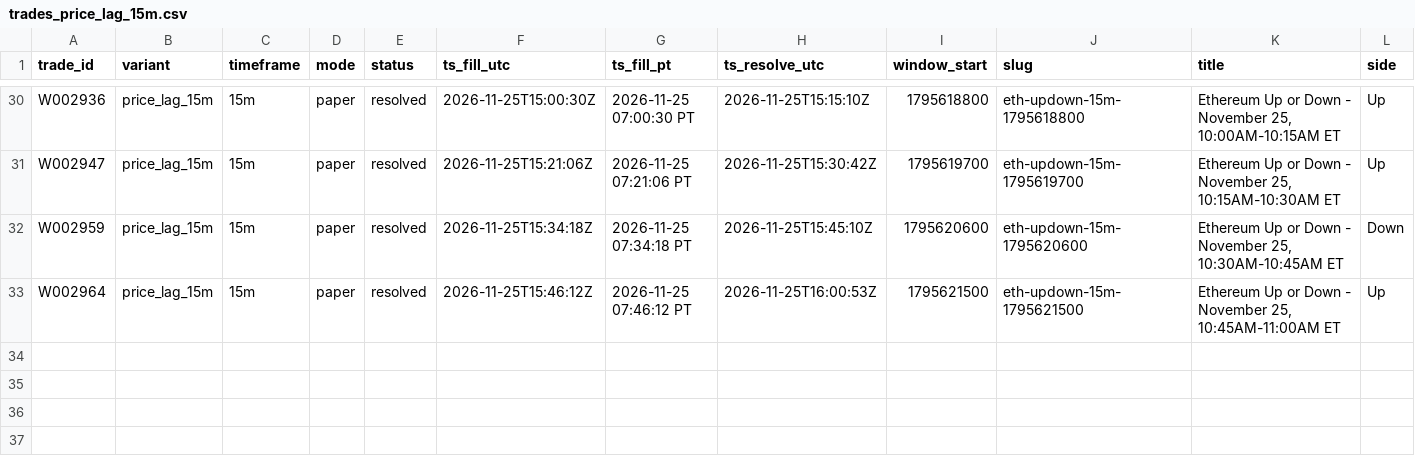
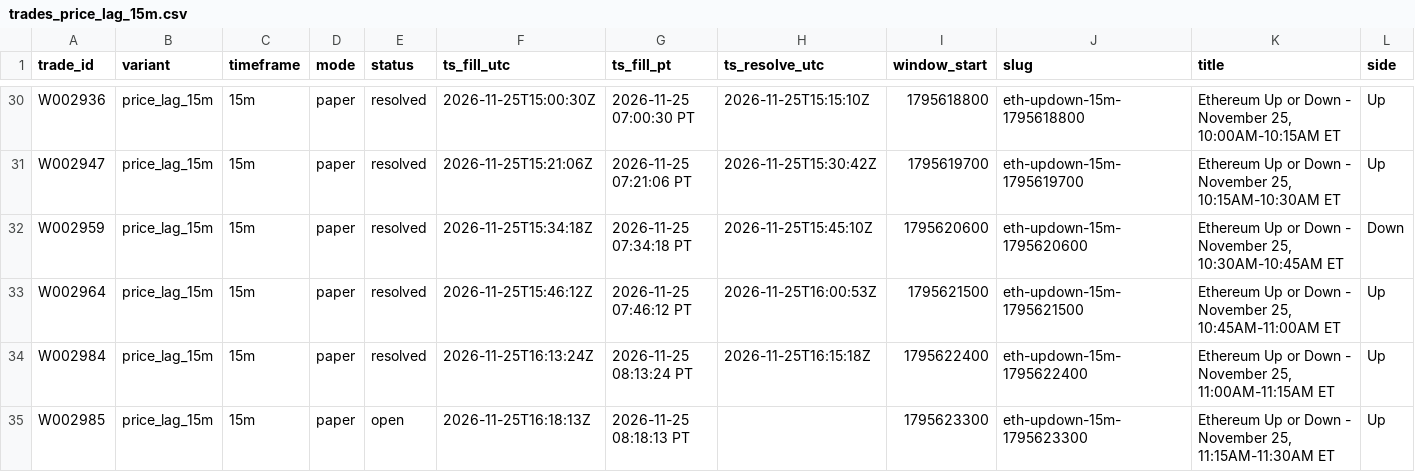
Before and after one commit to michaeldeuchar-dotcom/eth-paper-bot, a CSV file: data/week2/trades_price_lag_15m.csv, drawn as a sheet; only a part is shown, gaps mark what is left out; rows hold the shown columns only; the diff names each change by its address in the sheet, - before the commit and + after, or states it on an @@ line.

```diff
--- a/data/week2/trades_price_lag_15m.csv
+++ b/data/week2/trades_price_lag_15m.csv
+row 34: W002984 | price_lag_15m | 15m | paper | resolved | 2026-11-25T16:13:24Z | 2026-11-25 08:13:24 PT | 2026-11-25T16:15:18Z | 1795622400 | eth-updown-15m-1795622400 | Ethereum Up or Down - November 25, 11:00AM-11:15AM ET | Up
+row 35: W002985 | price_lag_15m | 15m | paper | open | 2026-11-25T16:18:13Z | 2026-11-25 08:18:13 PT |  | 1795623300 | eth-updown-15m-1795623300 | Ethereum Up or Down - November 25, 11:15AM-11:30AM ET | Up
```
Also changed, not shown: data/week2/decisions_tail.csv, data/week2/trades_ab_hedge_1h.csv, 11 other files.
